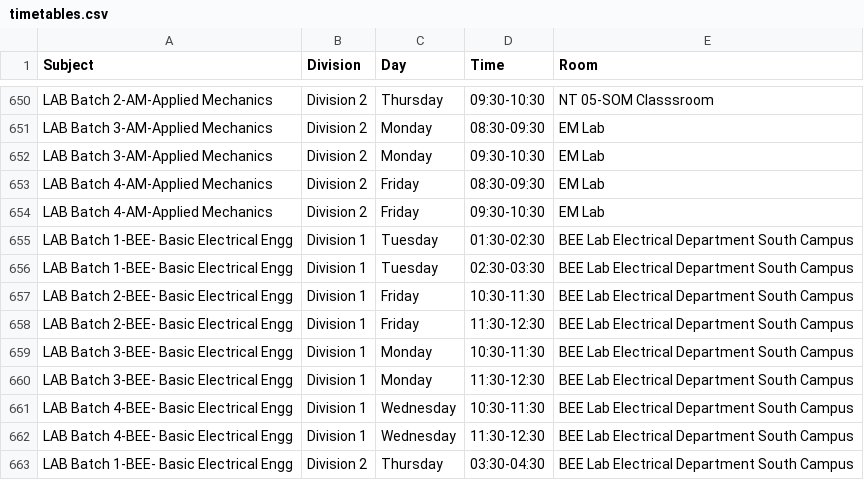
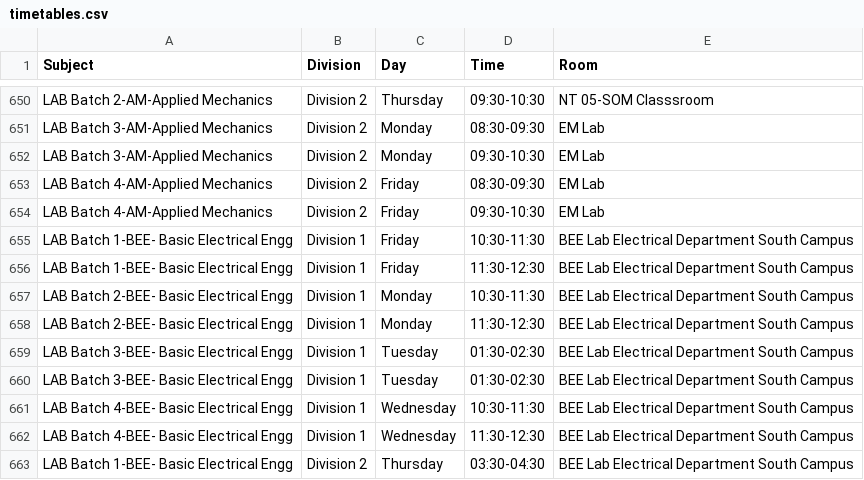
Before and after one commit to sheetlord/coep.timetable.fy.firstsem, a CSV file: timetables.csv, drawn as a sheet; only a part is shown, gaps mark what is left out.

```diff
--- a/timetables.csv
+++ b/timetables.csv
@@ -654,8 +654,8 @@ LAB Batch 4-AM-Applied Mechanics ,Division 2,Friday,08:30-09:30,EM Lab
 LAB Batch 4-AM-Applied Mechanics ,Division 2,Friday,09:30-10:30,EM Lab
-LAB Batch 1-BEE- Basic Electrical Engg,Division 1,Tuesday,01:30-02:30,BEE Lab Electrical Department South Campus
-LAB Batch 1-BEE- Basic Electrical Engg,Division 1,Tuesday,02:30-03:30,BEE Lab Electrical Department South Campus
-LAB Batch 2-BEE- Basic Electrical Engg,Division 1,Friday,10:30-11:30,BEE Lab Electrical Department South Campus
-LAB Batch 2-BEE- Basic Electrical Engg,Division 1,Friday,11:30-12:30,BEE Lab Electrical Department South Campus
-LAB Batch 3-BEE- Basic Electrical Engg,Division 1,Monday,10:30-11:30,BEE Lab Electrical Department South Campus
-LAB Batch 3-BEE- Basic Electrical Engg,Division 1,Monday,11:30-12:30,BEE Lab Electrical Department South Campus
+LAB Batch 1-BEE- Basic Electrical Engg,Division 1,Friday,10:30-11:30,BEE Lab Electrical Department South Campus
+LAB Batch 1-BEE- Basic Electrical Engg,Division 1,Friday,11:30-12:30,BEE Lab Electrical Department South Campus
+LAB Batch 2-BEE- Basic Electrical Engg,Division 1,Monday,10:30-11:30,BEE Lab Electrical Department South Campus
+LAB Batch 2-BEE- Basic Electrical Engg,Division 1,Monday,11:30-12:30,BEE Lab Electrical Department South Campus
+LAB Batch 3-BEE- Basic Electrical Engg,Division 1,Tuesday,01:30-02:30,BEE Lab Electrical Department South Campus
+LAB Batch 3-BEE- Basic Electrical Engg,Division 1,Tuesday,01:30-02:30,BEE Lab Electrical Department South Campus
 LAB Batch 4-BEE- Basic Electrical Engg,Division 1,Wednesday,10:30-11:30,BEE Lab Electrical Department South Campus
```
Also changed, not shown: 1 other file.
